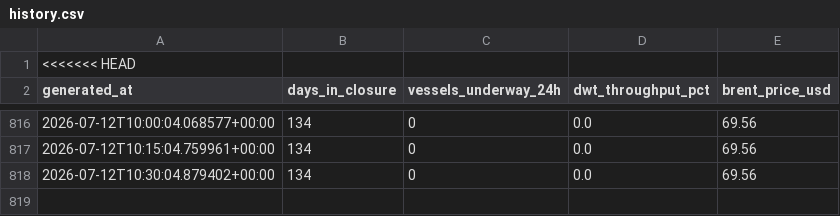
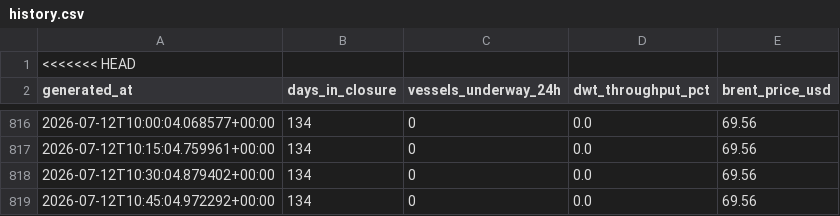
Before and after one commit to nyandajr/hormuz-strait-monitor, a CSV file: data/history.csv, drawn as a sheet; only a part is shown, gaps mark what is left out; the diff names each change by its address in the sheet, - before the commit and + after, or states it on an @@ line.

Commit message:
data: hormuz update — Hormuz: 0 vessels (day 134, 0.0% throughput) | Singapore: 797 vessels | Brent $69.56

```diff
--- a/data/history.csv
+++ b/data/history.csv
+row 819: 2026-07-12T10:45:04.972292+00:00 | 134 | 0 | 0.0 | 69.56
```
Also changed, not shown: 1 other file.
